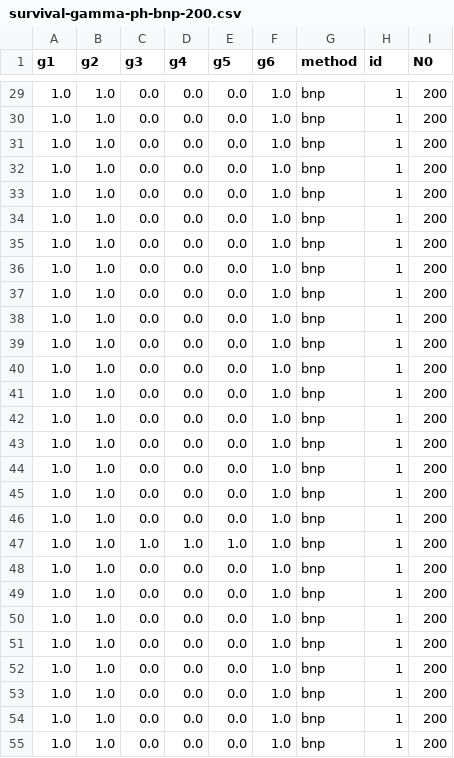
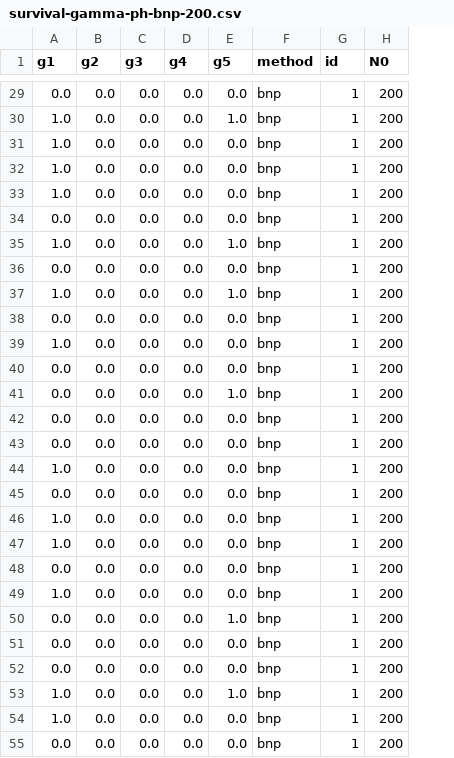
Before and after one commit to igutierrezm/BNPRegressionGGA2021.jl, a CSV file: data/final/survival-gamma-ph-bnp-200.csv, drawn as a sheet; only a part is shown, gaps mark what is left out; the diff covers the shown part only; the diff names each change by its address in the sheet, - before the commit and + after, or states it on an @@ line.

```diff
--- a/data/final/survival-gamma-ph-bnp-200.csv
+++ b/data/final/survival-gamma-ph-bnp-200.csv
-column F (g6), rows 29-55: all 1.0
-A29 (g1): 1.0
+A29 (g1): 0.0
-B29:B55 (g2): 1.0
+B29:B55 (g2): 0.0
-E30 (g5): 0.0
+E30 (g5): 1.0
-A34 (g1): 1.0
+A34 (g1): 0.0
-E35 (g5): 0.0
+E35 (g5): 1.0
-A36 (g1): 1.0
+A36 (g1): 0.0
-E37 (g5): 0.0
+E37 (g5): 1.0
-A38 (g1): 1.0
+A38 (g1): 0.0
-A40:A43 (g1): 1.0
+A40:A43 (g1): 0.0
-E41 (g5): 0.0
+E41 (g5): 1.0
-A45 (g1): 1.0
+A45 (g1): 0.0
-C47 (g3): 1.0
+C47 (g3): 0.0
-D47 (g4): 1.0
+D47 (g4): 0.0
-E47 (g5): 1.0
+E47 (g5): 0.0
-A48 (g1): 1.0
+A48 (g1): 0.0
-A50:A52 (g1): 1.0
+A50:A52 (g1): 0.0
-E50 (g5): 0.0
+E50 (g5): 1.0
-E53 (g5): 0.0
+E53 (g5): 1.0
-A55 (g1): 1.0
+A55 (g1): 0.0
```
Also changed, not shown: 128 edited cells elsewhere in this file, data/final/survival-gamma-ph-bnp-100.csv, data/final/survival-gamma-ph-bnp-50.csv, 12 other files.
